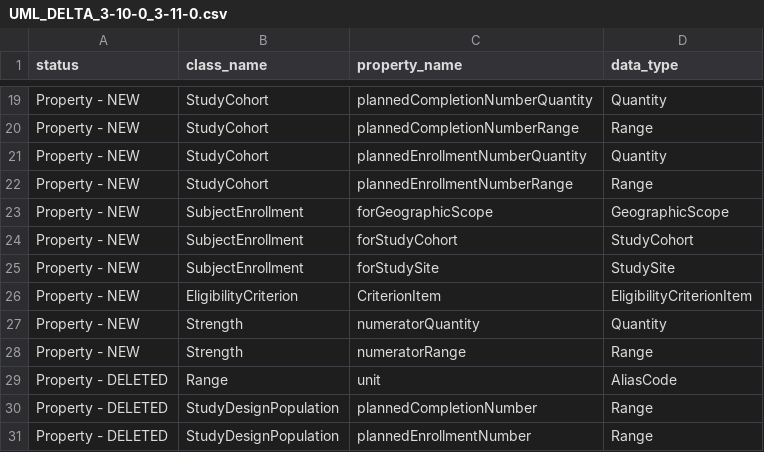
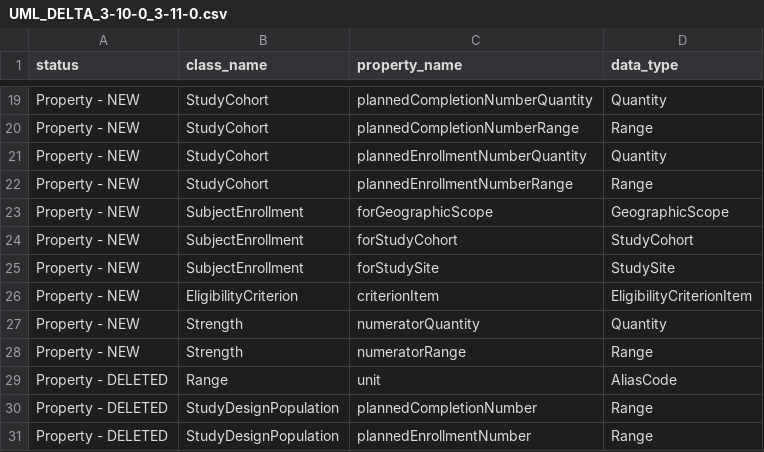
Before and after one commit to cdisc-org/DDF-RA, a CSV file: Deliverables/UML/UML_DELTA_3-10-0_3-11-0.csv, drawn as a sheet; only a part is shown, gaps mark what is left out.

```diff
--- a/Deliverables/UML/UML_DELTA_3-10-0_3-11-0.csv
+++ b/Deliverables/UML/UML_DELTA_3-10-0_3-11-0.csv
@@ -25,3 +25,3 @@ Property - NEW,SubjectEnrollment,forStudyCohort,StudyCohort
 Property - NEW,SubjectEnrollment,forStudySite,StudySite
-Property - NEW,EligibilityCriterion,CriterionItem,EligibilityCriterionItem
+Property - NEW,EligibilityCriterion,criterionItem,EligibilityCriterionItem
 Property - NEW,Strength,numeratorQuantity,Quantity
```
Also changed, not shown: Deliverables/UML/alignment.csv, 2 other files.
